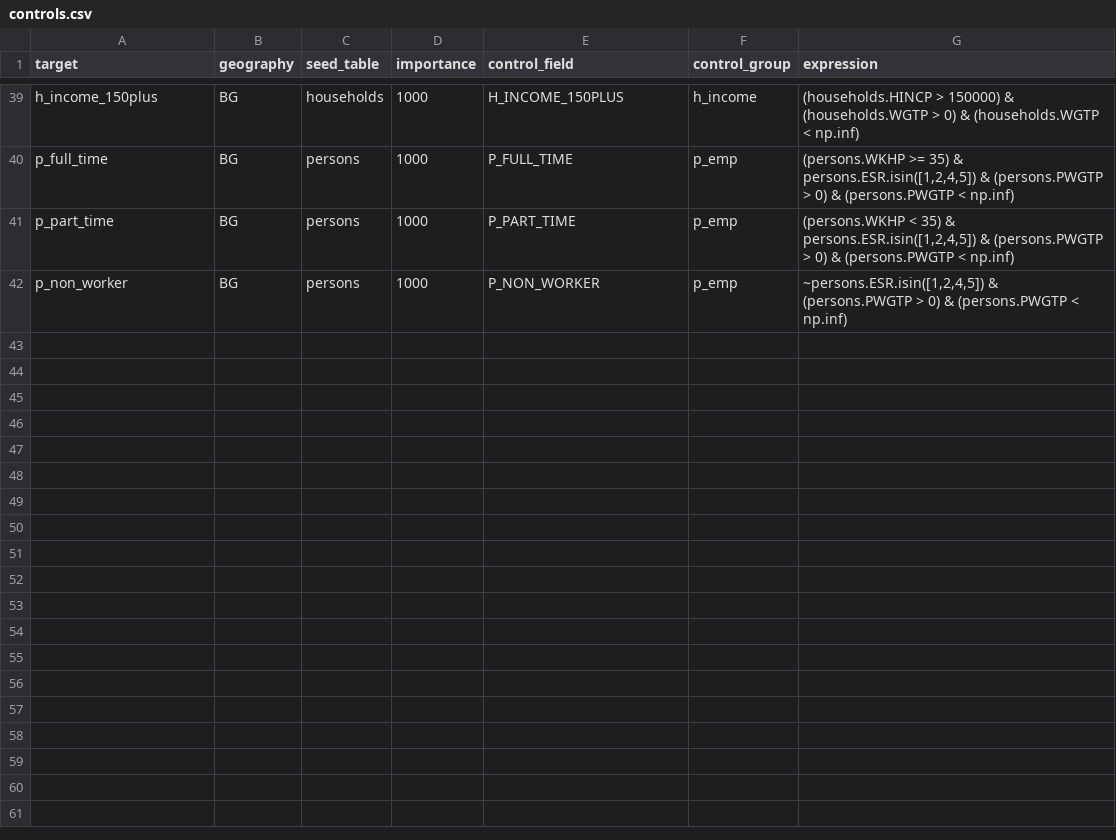
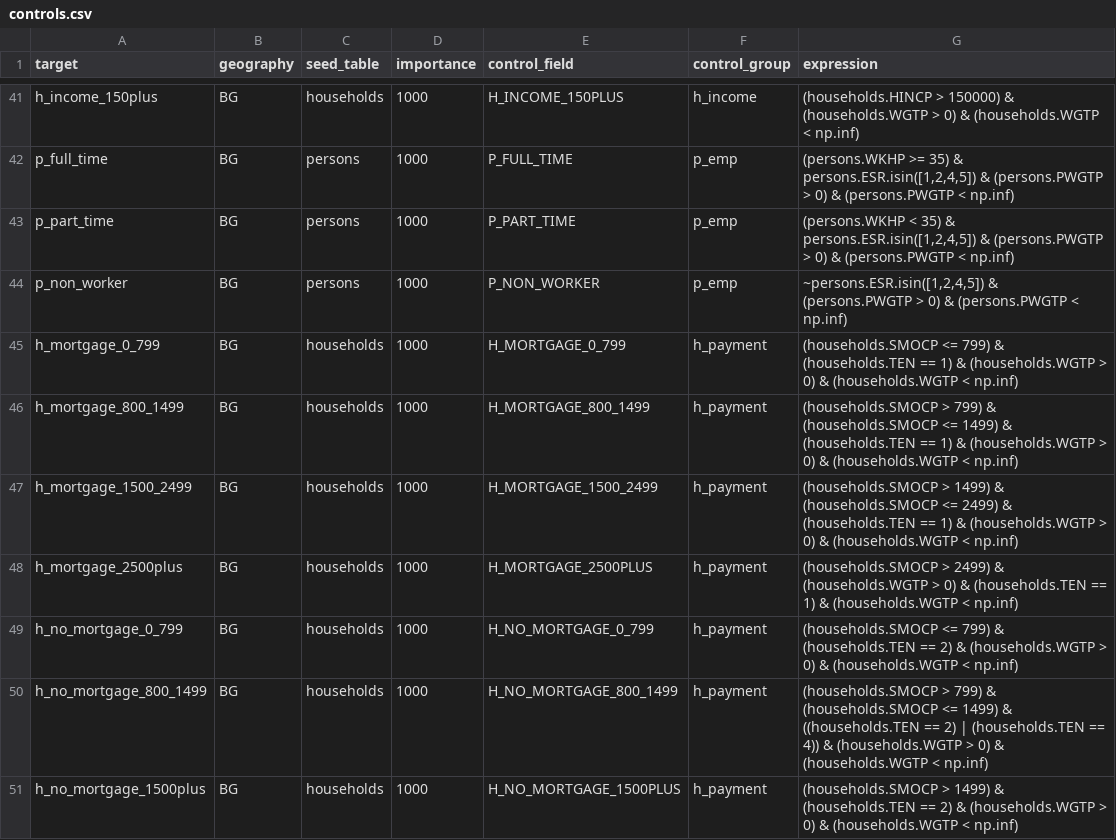
Before and after one commit to RSGInc/bts_populationsim, a CSV file: populationsim/configs/controls.csv, drawn as a sheet; only a part is shown, gaps mark what is left out; the diff covers the shown part only.

```diff
--- a/populationsim/configs/controls.csv
+++ b/populationsim/configs/controls.csv
@@ -42 +44,8 @@ p_part_time,BG,persons,1000,P_PART_TIME,p_emp,"(persons.WKHP < 35) & persons.ESR
 p_non_worker,BG,persons,1000,P_NON_WORKER,p_emp,"~persons.ESR.isin([1,2,4,5]) & (persons.PWGTP > 0) & (persons.PWGTP < np.inf)"
+h_mortgage_0_799,BG,households,1000,H_MORTGAGE_0_799,h_payment,(households.SMOCP <= 799) & (households.TEN == 1) & (households.WGTP > 0) & (households.WGTP < np.inf)
+h_mortgage_800_1499,BG,households,1000,H_MORTGAGE_800_1499,h_payment,(households.SMOCP > 799) & (households.SMOCP <= 1499) & (households.TEN == 1) & (households.WGTP > 0) & (households.WGTP < np.inf)
+h_mortgage_1500_2499,BG,households,1000,H_MORTGAGE_1500_2499,h_payment,(households.SMOCP > 1499) & (households.SMOCP <= 2499) & (households.TEN == 1) & (households.WGTP > 0) & (households.WGTP < np.inf)
+h_mortgage_2500plus,BG,households,1000,H_MORTGAGE_2500PLUS,h_payment,(households.SMOCP > 2499) & (households.WGTP > 0) & (households.TEN == 1) & (households.WGTP < np.inf)
+h_no_mortgage_0_799,BG,households,1000,H_NO_MORTGAGE_0_799,h_payment,(households.SMOCP <= 799) & (households.TEN == 2) & (households.WGTP > 0) & (households.WGTP < np.inf)
+h_no_mortgage_800_1499,BG,households,1000,H_NO_MORTGAGE_800_1499,h_payment,(households.SMOCP > 799) & (households.SMOCP <= 1499) & ((households.TEN == 2) | (households.TEN == 4)) & (households.WGTP > 0) & (households.WGTP < np.inf)
+h_no_mortgage_1500plus,BG,households,1000,H_NO_MORTGAGE_1500PLUS,h_payment,(households.SMOCP > 1499) & (households.TEN == 2) & (households.WGTP > 0) & (households.WGTP < np.inf)
```
Also changed, not shown: 8 added rows and 6 edited cells elsewhere in this file, 1 other file.
